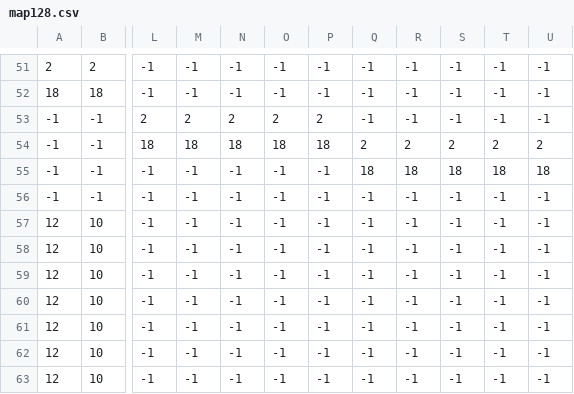
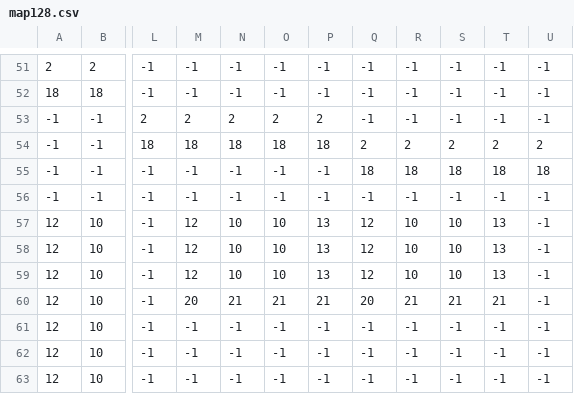
Before and after one commit to luksamuk/engine-psx, a CSV file: assets/pre/levels/R1/map128.csv, drawn as a sheet; only a part is shown, gaps mark what is left out; the diff names each change by its address in the sheet, - before the commit and + after, or states it on an @@ line.

```diff
--- a/assets/pre/levels/R1/map128.csv
+++ b/assets/pre/levels/R1/map128.csv
-M57:M59: -1
+M57:M59: 12
-N57:N59: -1
+N57:N59: 10
-O57:O59: -1
+O57:O59: 10
-P57:P59: -1
+P57:P59: 13
-Q57:Q59: -1
+Q57:Q59: 12
-R57:R59: -1
+R57:R59: 10
-S57:S59: -1
+S57:S59: 10
-T57:T59: -1
+T57:T59: 13
-M60: -1
+M60: 20
-N60: -1
+N60: 21
-O60: -1
+O60: 21
-P60: -1
+P60: 21
-Q60: -1
+Q60: 20
-R60: -1
+R60: 21
-S60: -1
+S60: 21
-T60: -1
+T60: 21
```
Also changed, not shown: 9 other files.
